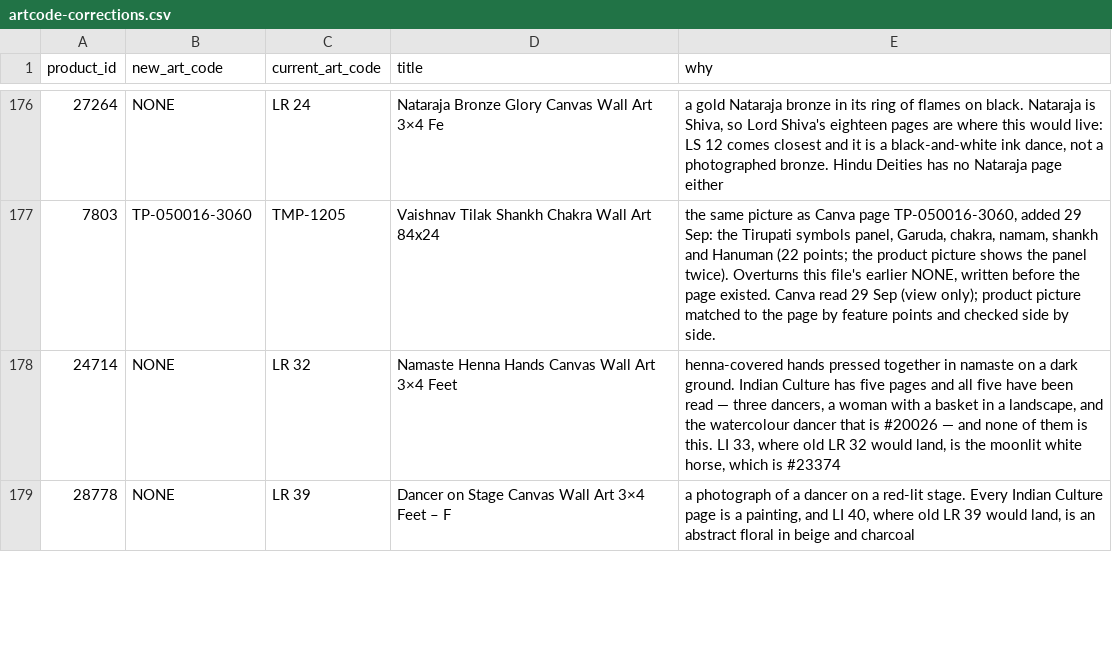
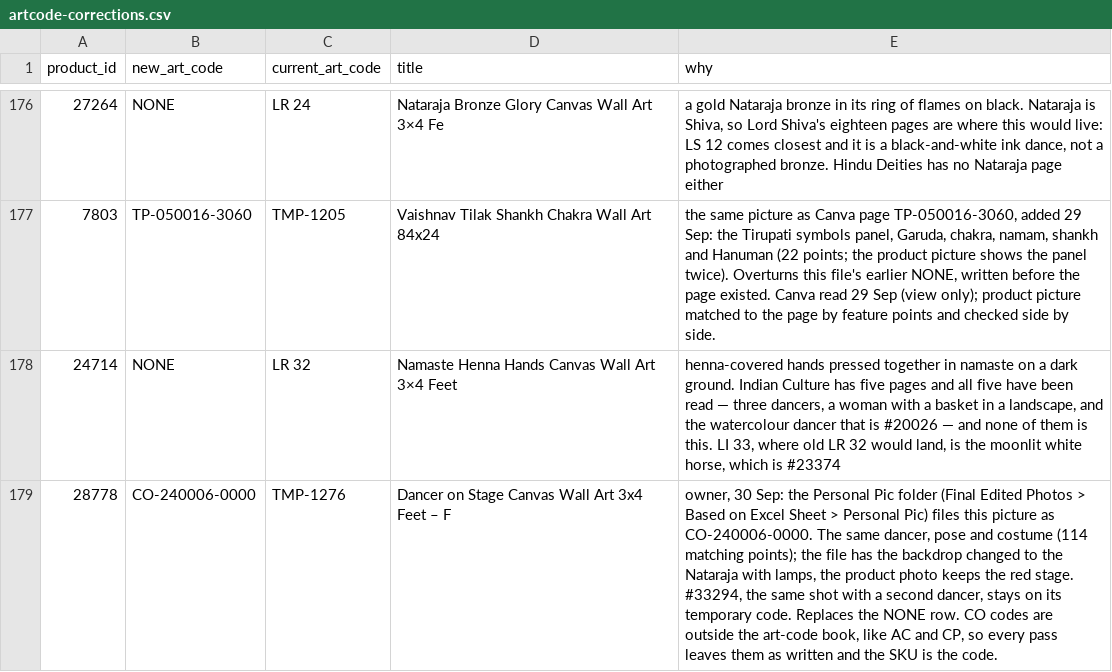
Before and after one commit to theartframer136-glitch/postero-child, a CSV file: tools/artcode-corrections.csv, drawn as a sheet; only a part is shown, gaps mark what is left out; the diff covers the shown part only.

```diff
--- a/tools/artcode-corrections.csv
+++ b/tools/artcode-corrections.csv
@@ -178,2 +178,2 @@
 "24714","NONE","LR 32","Namaste Henna Hands Canvas Wall Art 3×4 Feet","henna-covered hands pressed together in namaste on a dark ground. Indian Culture has five pages and all five have been read — three dancers, a woman with a basket in a landscape, and the watercolour dancer that is #20026 — and none of them is this. LI 33, where old LR 32 would land, is the moonlit white horse, which is #23374"
-"28778","NONE","LR 39","Dancer on Stage Canvas Wall Art 3×4 Feet – F","a photograph of a dancer on a red-lit stage. Every Indian Culture page is a painting, and LI 40, where old LR 39 would land, is an abstract floral in beige and charcoal"
+"28778","CO-240006-0000","TMP-1276","Dancer on Stage Canvas Wall Art 3x4 Feet – F","owner, 30 Sep: the Personal Pic folder (Final Edited Photos > Based on Excel Sheet > Personal Pic) files this picture as CO-240006-0000. The same dancer, pose and costume (114 matching points); the file has the backdrop changed to the Nataraja with lamps, the product photo keeps the red stage. #33294, the same shot with a second dancer, stays on its temporary code. Replaces the NONE row. CO codes are outside the art-code book, like AC and CP, so every pass leaves them as written and the SKU is the code."
```
Also changed, not shown: 2 added rows and 12 edited cells elsewhere in this file, 1 other file.
